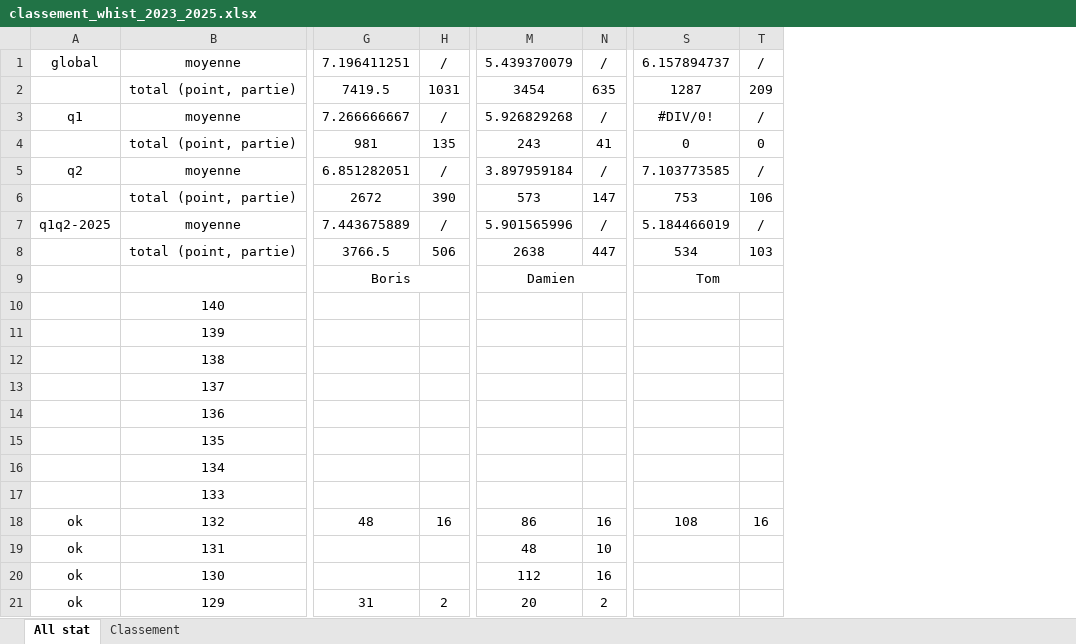
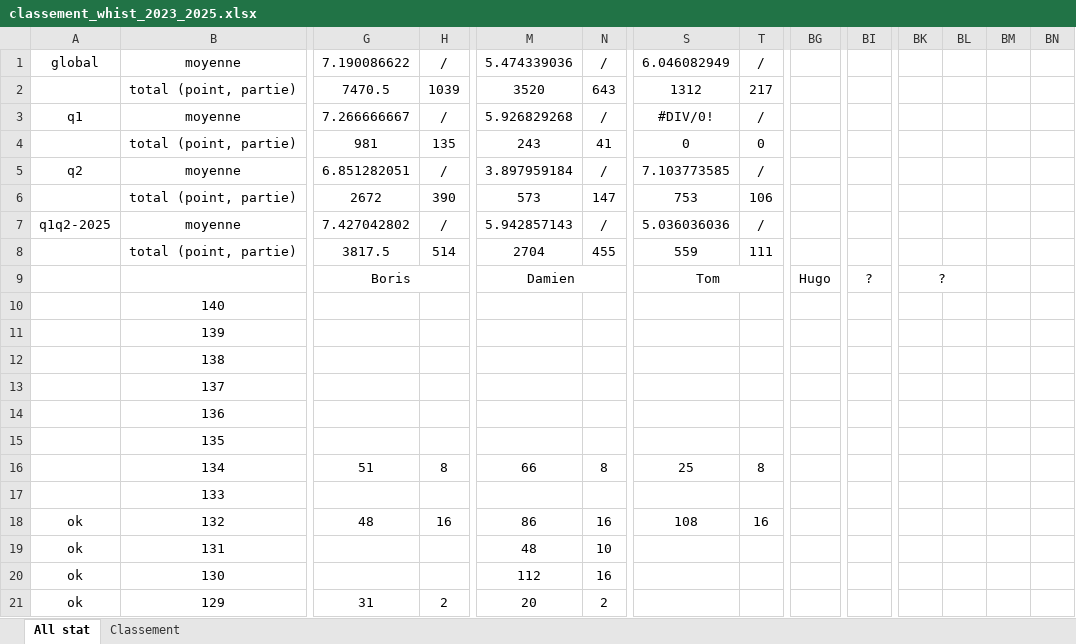
Before and after one commit to boris500/podium-quiz, an Excel workbook: classement_whist_2023_2025.xlsx, sheet All stat, drawn as a sheet; only a part is shown, gaps mark what is left out; values as stored, in another font and other column widths than the file's, no borders; conditional formats not drawn; the diff covers the shown part only; the diff names each change by its address in the sheet, - before the commit and + after, or states it on an @@ line.

Commit message:
update excel

```diff
--- a/classement_whist_2023_2025.xlsx (sheet All stat)
+++ b/classement_whist_2023_2025.xlsx (sheet All stat)
+column BG, row 9: Hugo
+column BI, row 9: ?
+column BK, row 9: ?
+column BL, empty
+column BM, empty
+column BN, empty
-G1: 7.196411251
+G1: 7.190086622
-M1: 5.439370079
+M1: 5.474339036
-S1: 6.157894737
+S1: 6.046082949
-G2: 7419.5
+G2: 7470.5
-H2: 1031
+H2: 1039
-M2: 3454
+M2: 3520
-N2: 635
+N2: 643
-S2: 1287
+S2: 1312
-T2: 209
+T2: 217
-G7: 7.443675889
+G7: 7.427042802
-M7: 5.901565996
+M7: 5.942857143
-S7: 5.184466019
+S7: 5.036036036
-G8: 3766.5
+G8: 3817.5
-H8: 506
+H8: 514
-M8: 2638
+M8: 2704
-N8: 447
+N8: 455
-S8: 534
+S8: 559
-T8: 103
+T8: 111
-G16: (empty)
+G16: 51
-H16: (empty)
+H16: 8
-M16: (empty)
+M16: 66
-N16: (empty)
+N16: 8
-S16: (empty)
+S16: 25
-T16: (empty)
+T16: 8
```
Also changed, not shown: 56 edited cells elsewhere in this sheet, sheet Classement, formulas that keep their value.
